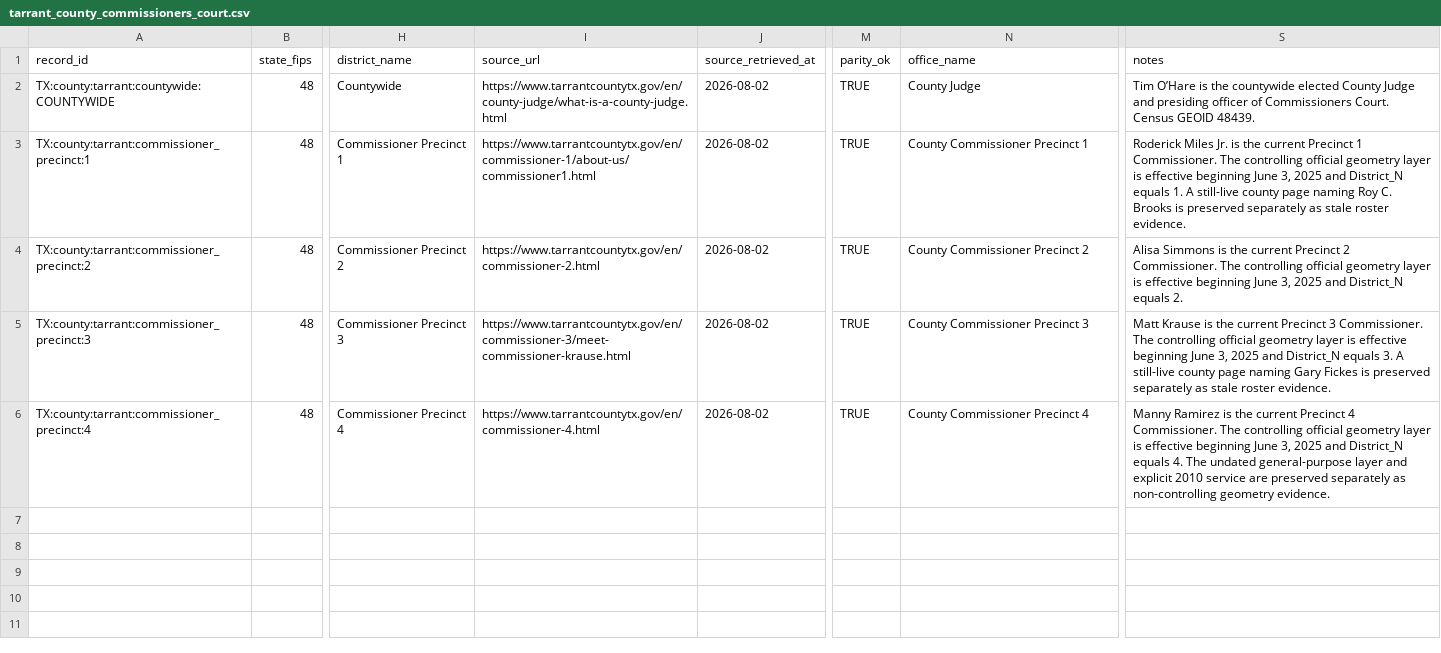
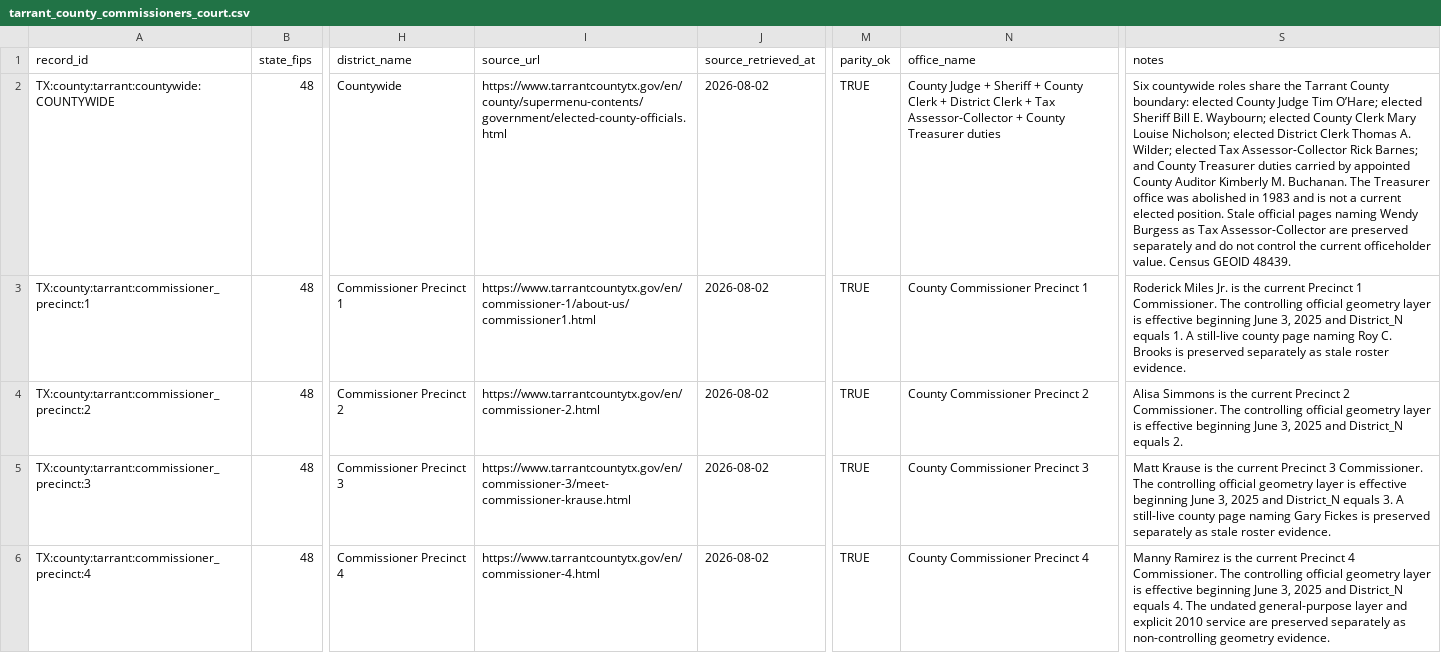
Before and after one commit to MightyLoud/Civic-Cartography, a CSV file: data/normalized/tarrant_county_commissioners_court.csv, drawn as a sheet; only a part is shown, gaps mark what is left out; the diff names each change by its address in the sheet, - before the commit and + after, or states it on an @@ line.

```diff
--- a/data/normalized/tarrant_county_commissioners_court.csv
+++ b/data/normalized/tarrant_county_commissioners_court.csv
-I2 (source_url): https://www.tarrantcountytx.gov/en/county-judge/what-is-a-county-judge.html
+I2 (source_url): https://www.tarrantcountytx.gov/en/county/supermenu-contents/government/elected-county-officials.html
-N2 (office_name): County Judge
+N2 (office_name): County Judge + Sheriff + County Clerk + District Clerk + Tax Assessor-Collector + County Treasurer duties
-S2 (notes): Tim O’Hare is the countywide elected County Judge and presiding officer of Commissioners Court. Census GEOID…
+S2 (notes): Six countywide roles share the Tarrant County boundary: elected County Judge Tim O’Hare; elected Sheriff Bill E. Waybourn; elected County Clerk Mary Louise Nicholson; elected District Clerk Thomas A. Wilder; elected Tax Assessor-Collector Rick Barnes; and County Treasurer duties carried by appointed County Auditor Kimberly M. Buchanan. The Treasurer office was abolished in 1983 and is not a current elected position. Stale official pages naming Wendy Burgess as Tax Assessor-Collector are preserved separately and do not control the current officeholder value. Census GEOID…
```
Also changed, not shown: data/raw/tarrant-county/source-manifest.csv, 3 other files.
